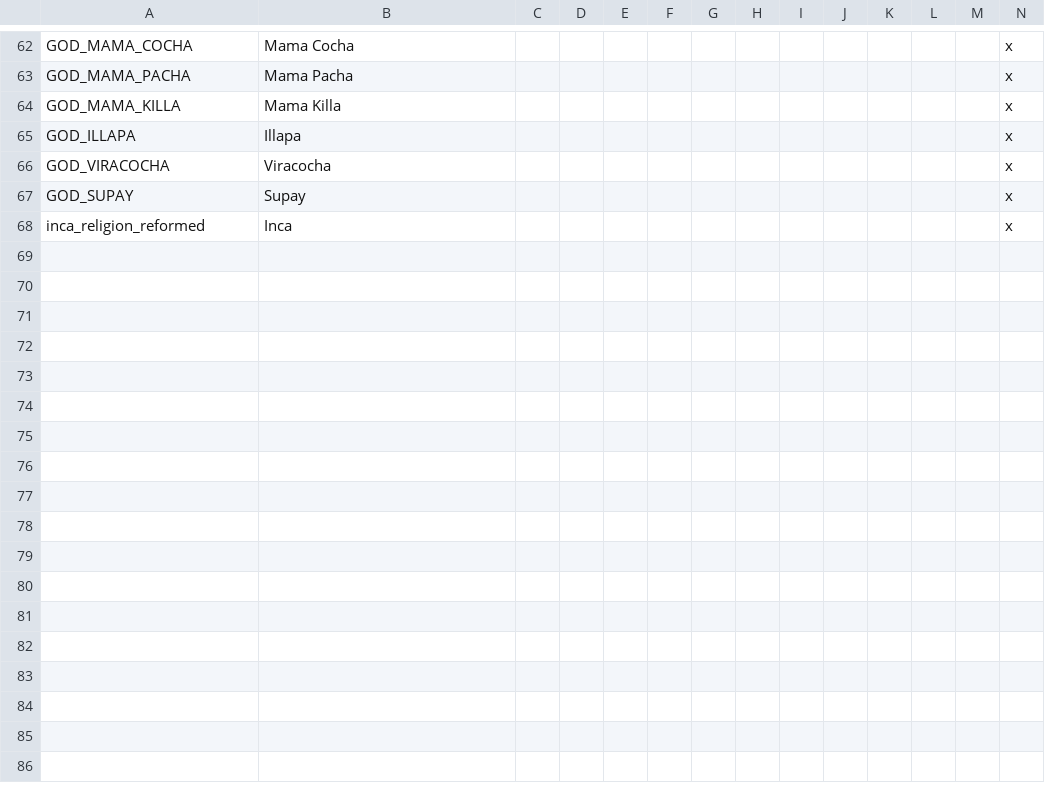
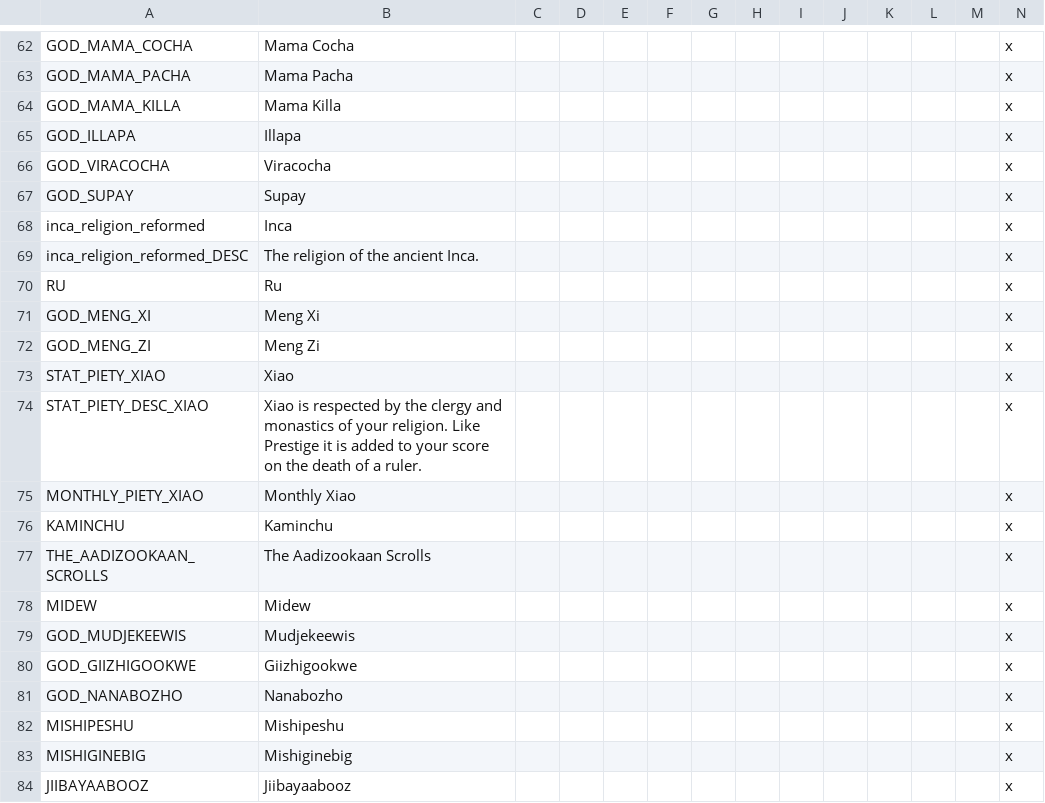
Before and after one commit to Elfin-Jedi/TiaraMod-HIP---RTP-, a CSV file: localisation/0_Custom_religions.csv, drawn as a sheet; only a part is shown, gaps mark what is left out.

```diff
--- a/localisation/0_Custom_religions.csv
+++ b/localisation/0_Custom_religions.csv
@@ -68 +68,17 @@ GOD_SUPAY;Supay;;;;;;;;;;;;x;
 inca_religion_reformed;Inca;;;;;;;;;;;;x;
+inca_religion_reformed_DESC;The religion of the ancient Inca.;;;;;;;;;;;;x;
+RU;Ru;;;;;;;;;;;;x;
+GOD_MENG_XI;Meng Xi;;;;;;;;;;;;x;
+GOD_MENG_ZI;Meng Zi;;;;;;;;;;;;x;
+STAT_PIETY_XIAO;Xiao;;;;;;;;;;;;x;
+STAT_PIETY_DESC_XIAO;Xiao is respected by the clergy and monastics of your religion. Like Prestige it is added to your score on the death of a ruler.;;;;;;;;;;;;x;
+MONTHLY_PIETY_XIAO;Monthly Xiao;;;;;;;;;;;;x;
+KAMINCHU;Kaminchu;;;;;;;;;;;;x;
+THE_AADIZOOKAAN_SCROLLS;The Aadizookaan Scrolls;;;;;;;;;;;;x;
+MIDEW;Midew;;;;;;;;;;;;x;
+GOD_MUDJEKEEWIS;Mudjekeewis;;;;;;;;;;;;x;
+GOD_GIIZHIGOOKWE;Giizhigookwe;;;;;;;;;;;;x;
+GOD_NANABOZHO;Nanabozho;;;;;;;;;;;;x;
+MISHIPESHU;Mishipeshu;;;;;;;;;;;;x;
+MISHIGINEBIG;Mishiginebig;;;;;;;;;;;;x;
+JIIBAYAABOOZ;Jiibayaabooz;;;;;;;;;;;;x;
```
Also changed, not shown: localisation/rtp_game_rules.csv.
